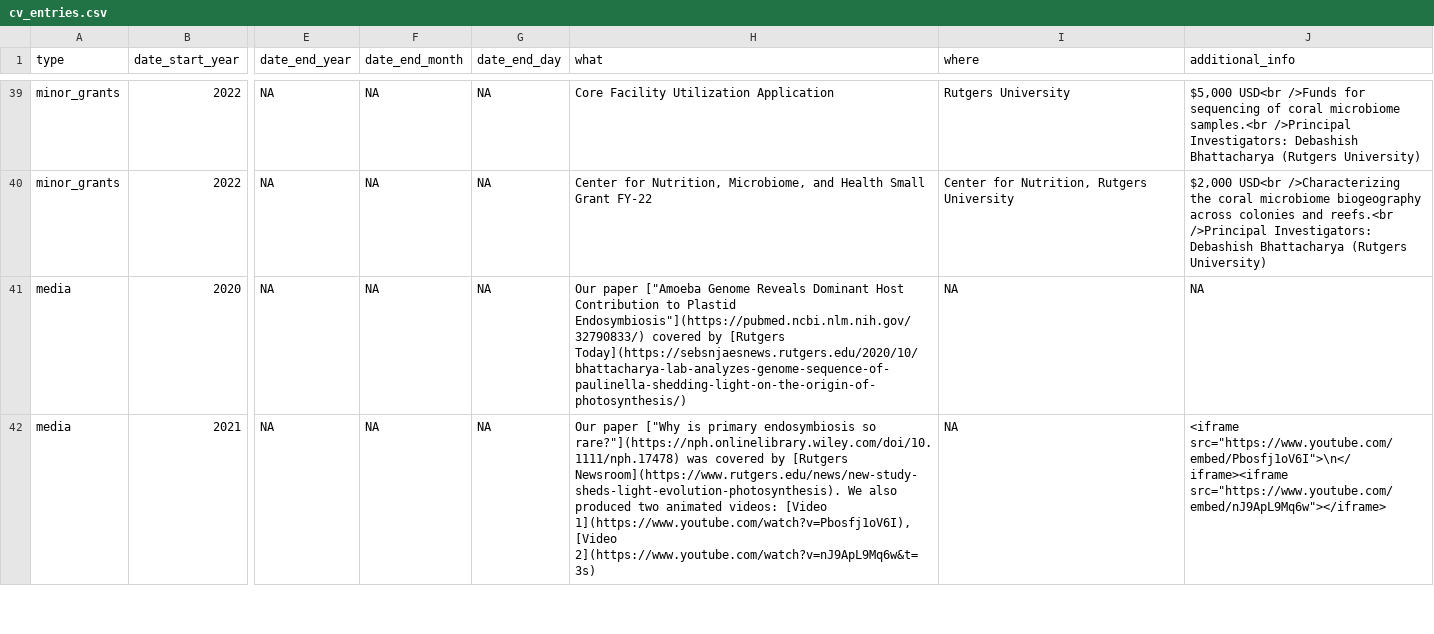
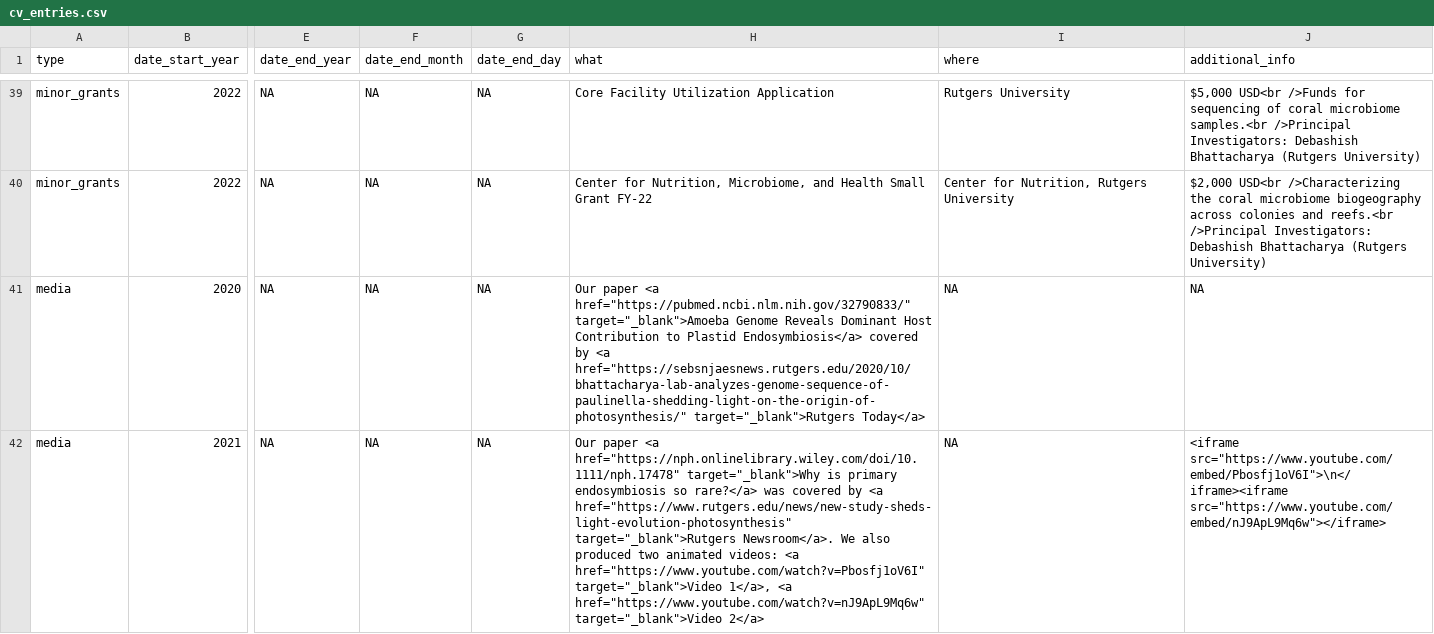
Before and after one commit to TimothyStephens/timothystephens.github.io, a CSV file: cv_entries.csv, drawn as a sheet; only a part is shown, gaps mark what is left out; the diff covers the shown part only; the diff names each change by its address in the sheet, - before the commit and + after, or states it on an @@ line.

```diff
--- a/cv_entries.csv
+++ b/cv_entries.csv
-H41 (what): Our paper ["Amoeba Genome Reveals Dominant Host Contribution to Plastid Endosymbiosis"](https://pubmed.ncbi.nlm.nih.gov/32790833/) covered by [Rutgers Today](https://sebsnjaesnews.rutgers.edu/2020/10/bhattacharya-lab-analyzes-genome-sequence-of-paulinella-shedding-light-on-the-origin-of-photosynthesis/)
+H41 (what): Our paper <a href="https://pubmed.ncbi.nlm.nih.gov/32790833/" target="_blank">Amoeba Genome Reveals Dominant Host Contribution to Plastid Endosymbiosis</a> covered by <a href="https://sebsnjaesnews.rutgers.edu/2020/10/bhattacharya-lab-analyzes-genome-sequence-of-paulinella-shedding-light-on-the-origin-of-photosynthesis/" target="_blank">Rutgers Today</a>
-H42 (what): Our paper ["Why is primary endosymbiosis so rare?"](https://nph.onlinelibrary.wiley.com/doi/10.1111/nph.17478) was covered by [Rutgers Newsroom](https://www.rutgers.edu/news/new-study-sheds-light-evolution-photosynthesis). We also produced two animated videos: [Video 1](https://www.youtube.com/watch?v=Pbosfj1oV6I), [Video 2](https://www.youtube.com/watch?v=nJ9ApL9Mq6w&t=3s)
+H42 (what): Our paper <a href="https://nph.onlinelibrary.wiley.com/doi/10.1111/nph.17478" target="_blank">Why is primary endosymbiosis so rare?</a> was covered by <a href="https://www.rutgers.edu/news/new-study-sheds-light-evolution-photosynthesis" target="_blank">Rutgers Newsroom</a>. We also produced two animated videos: <a href="https://www.youtube.com/watch?v=Pbosfj1oV6I" target="_blank">Video 1</a>, <a href="https://www.youtube.com/watch?v=nJ9ApL9Mq6w" target="_blank">Video 2</a>
```
Also changed, not shown: 2 edited cells elsewhere in this file, 3 other files.
